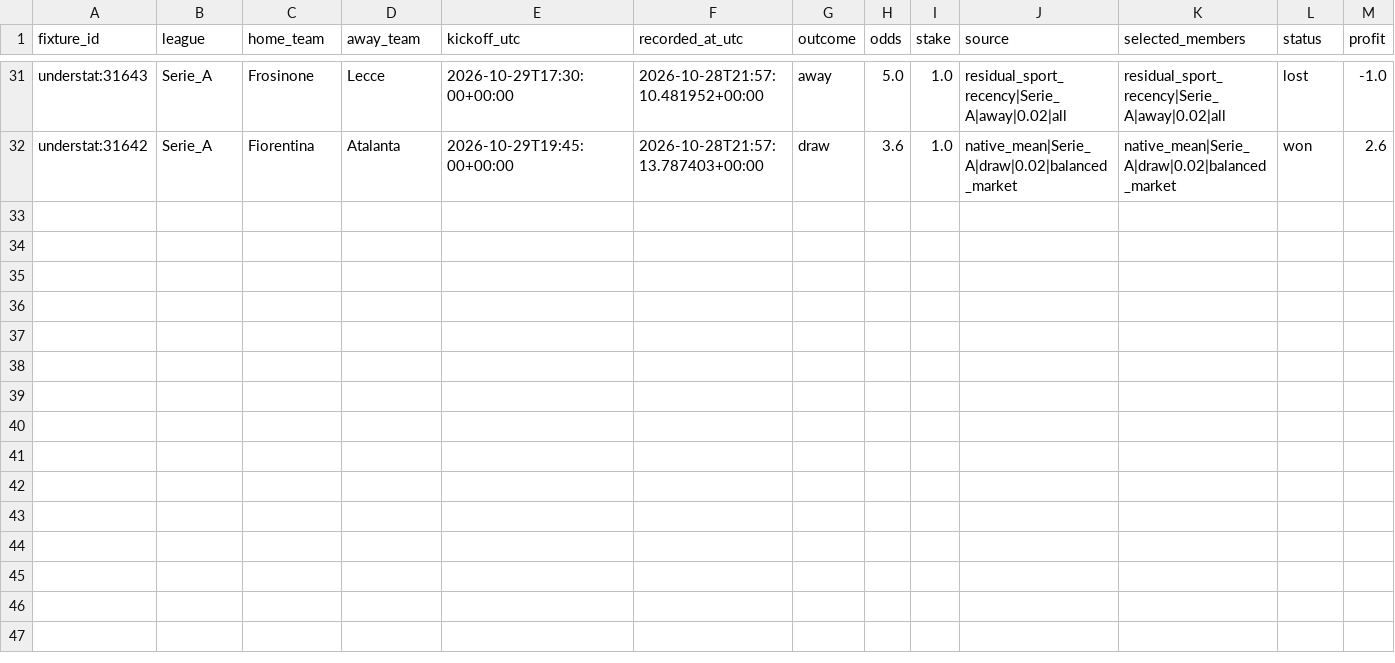
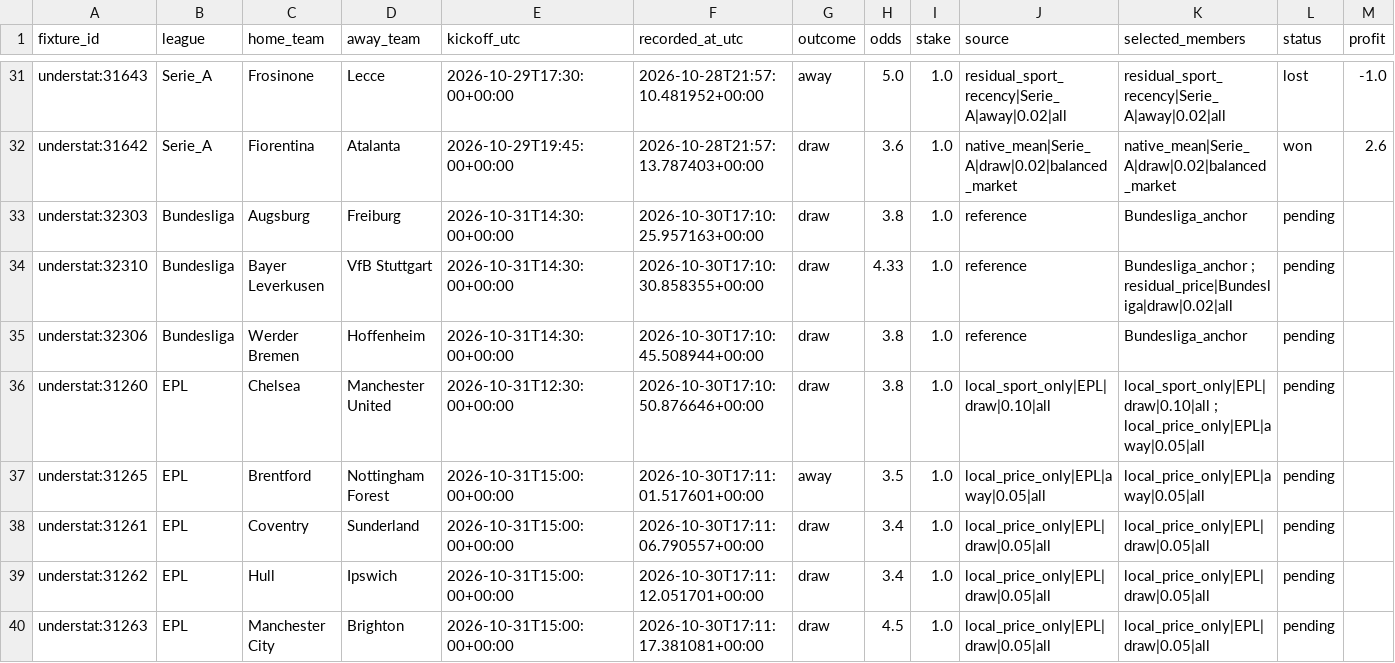
Before and after one commit to Mohamed-Ali-SOBHI/ScorePredict, a CSV file: tickets.csv, drawn as a sheet; only a part is shown, gaps mark what is left out.

```diff
--- a/tickets.csv
+++ b/tickets.csv
@@ -32 +32,9 @@ understat:31643,Serie_A,Frosinone,Lecce,2026-10-29T17:30:00+00:00,2026-10-28T21:
 understat:31642,Serie_A,Fiorentina,Atalanta,2026-10-29T19:45:00+00:00,2026-10-28T21:57:13.787403+00:00,draw,3.6,1.0,native_mean|Serie_A|draw|0.02|balanced_market,native_mean|Serie_A|draw|0.02|balanced_market,won,2.6
+understat:32303,Bundesliga,Augsburg,Freiburg,2026-10-31T14:30:00+00:00,2026-10-30T17:10:25.957163+00:00,draw,3.8,1.0,reference,Bundesliga_anchor,pending,
+understat:32310,Bundesliga,Bayer Leverkusen,VfB Stuttgart,2026-10-31T14:30:00+00:00,2026-10-30T17:10:30.858355+00:00,draw,4.33,1.0,reference,Bundesliga_anchor ; residual_price|Bundesliga|draw|0.02|all,pending,
+understat:32306,Bundesliga,Werder Bremen,Hoffenheim,2026-10-31T14:30:00+00:00,2026-10-30T17:10:45.508944+00:00,draw,3.8,1.0,reference,Bundesliga_anchor,pending,
+understat:31260,EPL,Chelsea,Manchester United,2026-10-31T12:30:00+00:00,2026-10-30T17:10:50.876646+00:00,draw,3.8,1.0,local_sport_only|EPL|draw|0.10|all,local_sport_only|EPL|draw|0.10|all ; local_price_only|EPL|away|0.05|all,pending,
+understat:31265,EPL,Brentford,Nottingham Forest,2026-10-31T15:00:00+00:00,2026-10-30T17:11:01.517601+00:00,away,3.5,1.0,local_price_only|EPL|away|0.05|all,local_price_only|EPL|away|0.05|all,pending,
+understat:31261,EPL,Coventry,Sunderland,2026-10-31T15:00:00+00:00,2026-10-30T17:11:06.790557+00:00,draw,3.4,1.0,local_price_only|EPL|draw|0.05|all,local_price_only|EPL|draw|0.05|all,pending,
+understat:31262,EPL,Hull,Ipswich,2026-10-31T15:00:00+00:00,2026-10-30T17:11:12.051701+00:00,draw,3.4,1.0,local_price_only|EPL|draw|0.05|all,local_price_only|EPL|draw|0.05|all,pending,
+understat:31263,EPL,Manchester City,Brighton,2026-10-31T15:00:00+00:00,2026-10-30T17:11:17.381081+00:00,draw,4.5,1.0,local_price_only|EPL|draw|0.05|all,local_price_only|EPL|draw|0.05|all,pending,
```
Also changed, not shown: comparison.csv, 21 other files.
